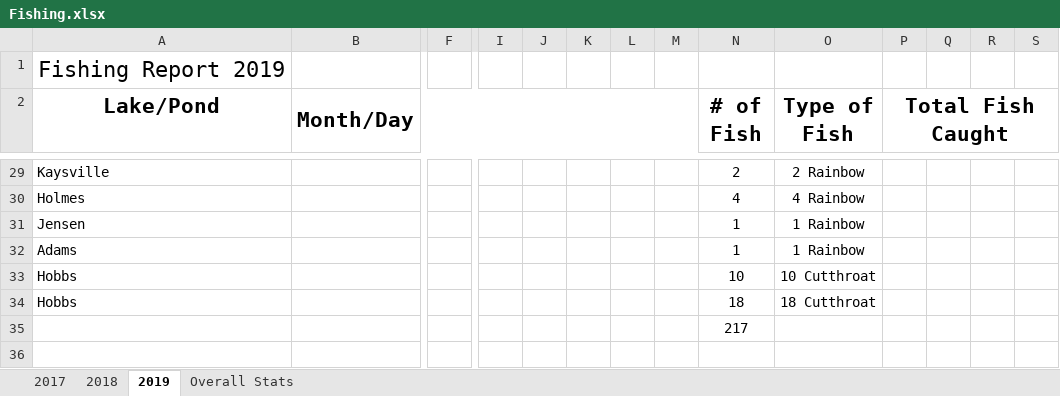
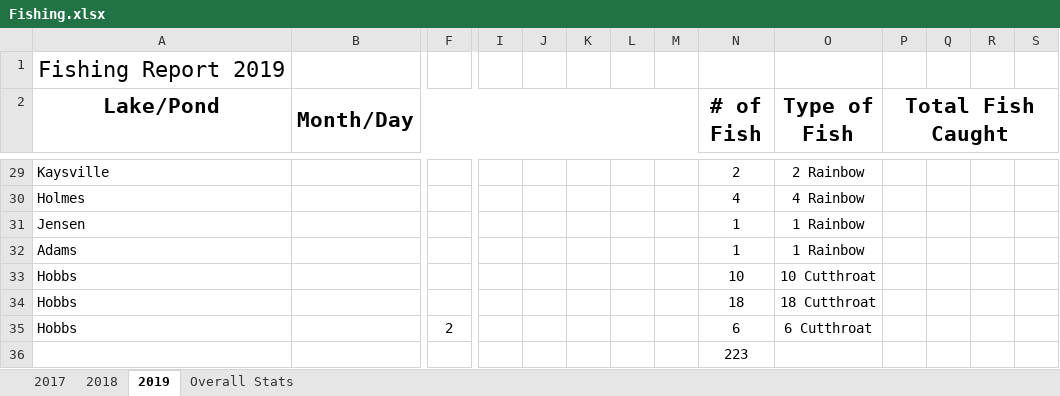
Before and after one commit to muskellunge-tiger/FitzFishing, an Excel workbook: Fishing.xlsx, sheet 2019, drawn as a sheet; only a part is shown, gaps mark what is left out; values as stored, in another font and other column widths than the file's, no borders; addresses are those after the commit; rows hold the shown columns only; the diff names each change by its address in the sheet, - before the commit and + after, or states it on an @@ line.

Commit message:
Update Fishing.xlsx

```diff
--- a/Fishing.xlsx (sheet 2019)
+++ b/Fishing.xlsx (sheet 2019)
+row 35: Hobbs |  | 2 |  |  |  |  |  | 6 | 6 Cutthroat
-N36 (# of Fish): 217
+N36 (# of Fish): 223
```
